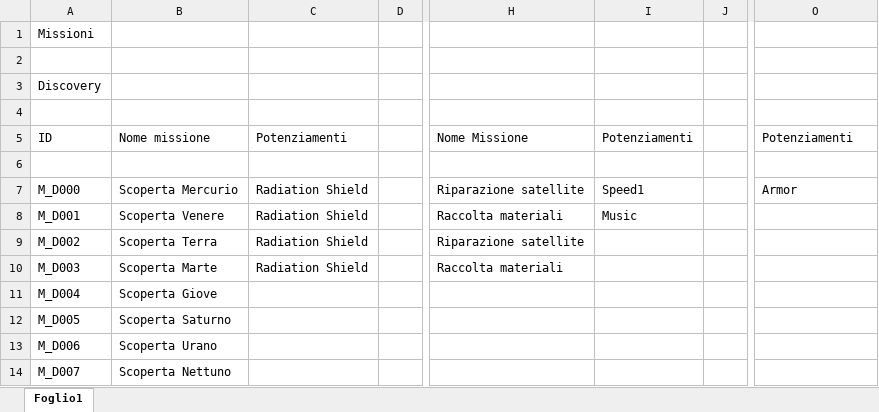
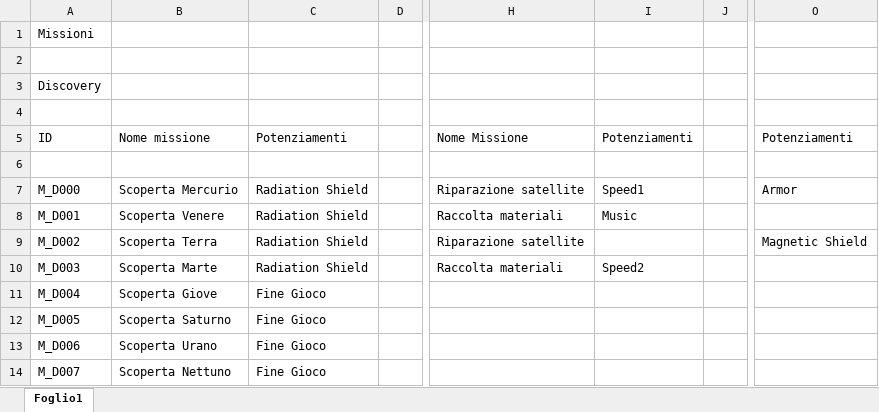
Before and after one commit to ENRICOSCHI/ProgettoSeriousGame, an Excel workbook: TextFiles/Database missioni.xlsx, sheet Foglio1, drawn as a sheet; only a part is shown, gaps mark what is left out; values as stored, in another font and other column widths than the file's, no borders; the diff names each change by its address in the sheet, - before the commit and + after, or states it on an @@ line.

Commit message:
Aggiornamento del database missioni su Excel

```diff
--- a/TextFiles/Database missioni.xlsx (sheet Foglio1)
+++ b/TextFiles/Database missioni.xlsx (sheet Foglio1)
-O9: (empty)
+O9: Magnetic Shield
-I10: (empty)
+I10: Speed2
-C11:C14: (empty)
+C11:C14: Fine Gioco
```
Also changed, not shown: 1 other file.
